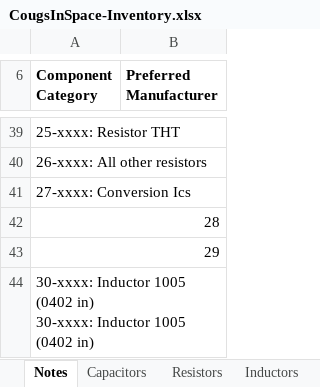
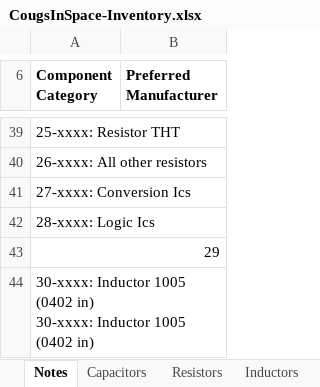
Before and after one commit to CougsInSpace/Resources, an Excel workbook: CougsInSpace-Inventory.xlsx, sheet Notes, drawn as a sheet; only a part is shown, gaps mark what is left out; values as stored, in another font and other column widths than the file's, no borders; the diff names each change by its address in the sheet, - before the commit and + after, or states it on an @@ line.

Commit message:
Added Logic ICs

```diff
--- a/CougsInSpace-Inventory.xlsx (sheet Notes)
+++ b/CougsInSpace-Inventory.xlsx (sheet Notes)
-A42 (Component Category): 28
+A42 (Component Category): 28-xxxx: Logic Ics
```
Also changed, not shown: sheet ICs, 1 other file.
